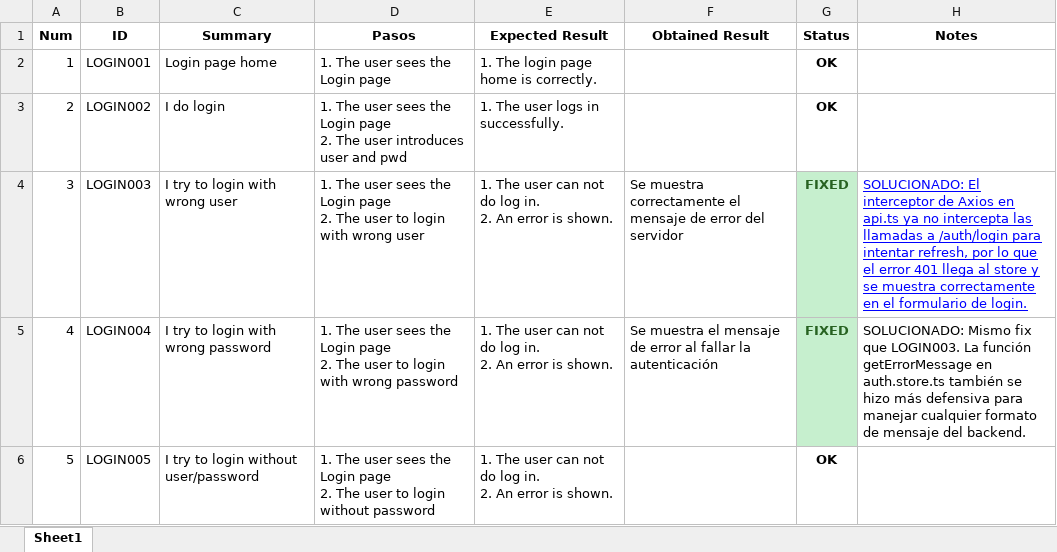
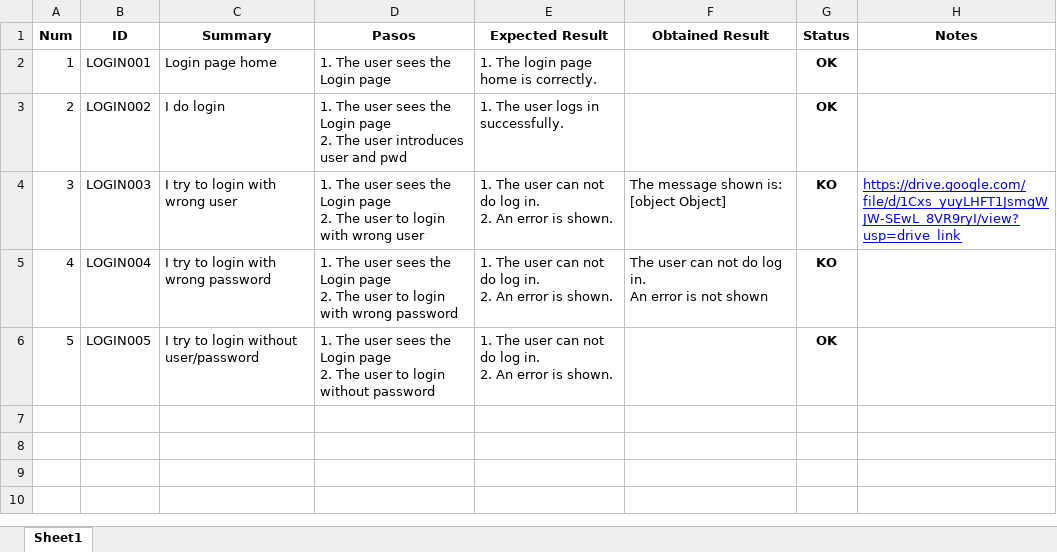
Before and after one commit to ngp223/Kovai, an Excel workbook: Web/TestCasesWeb/Login.xlsx, sheet Sheet1, drawn as a sheet; values as stored, in another font and other column widths than the file's, no borders; conditional formats not drawn; ↵ is a line break in a cell; the diff names each change by its address in the sheet, - before the commit and + after, or states it on an @@ line.

```diff
--- a/Web/TestCasesWeb/Login.xlsx (sheet Sheet1)
+++ b/Web/TestCasesWeb/Login.xlsx (sheet Sheet1)
-F4 (Obtained Result): Se muestra correctamente el mensaje de error del servidor
+F4 (Obtained Result): The message shown is: [object Object]
-G4:G5 (Status): FIXED
+G4:G5 (Status): KO
@@ G4:G5 fill: #C6EFCE → none, text colour: #276221 → black @@
-H4 (Notes): SOLUCIONADO: El interceptor de Axios en api.ts ya no intercepta las llamadas a /auth/login para intentar refresh, por lo que el error 401 llega al store y se muestra correctamente en el formulario de login.
+H4 (Notes): https://drive.google.com/file/d/1Cxs_yuyLHFT1JsmgWJW-SEwL_8VR9ryI/view?usp=drive_link
-F5 (Obtained Result): Se muestra el mensaje de error al fallar la autenticación
+F5 (Obtained Result): The user can not do log in. ↵ An error is not shown
-H5 (Notes): SOLUCIONADO: Mismo fix que LOGIN003. La función getErrorMessage en auth.store.ts también se hizo más defensiva para manejar cualquier formato de mensaje del backend.
+H5 (Notes): (empty)
```
Also changed, not shown: Web/TestCasesWeb/Cartas.xlsx, Web/TestCasesWeb/Menus.xlsx, 5 other files.
